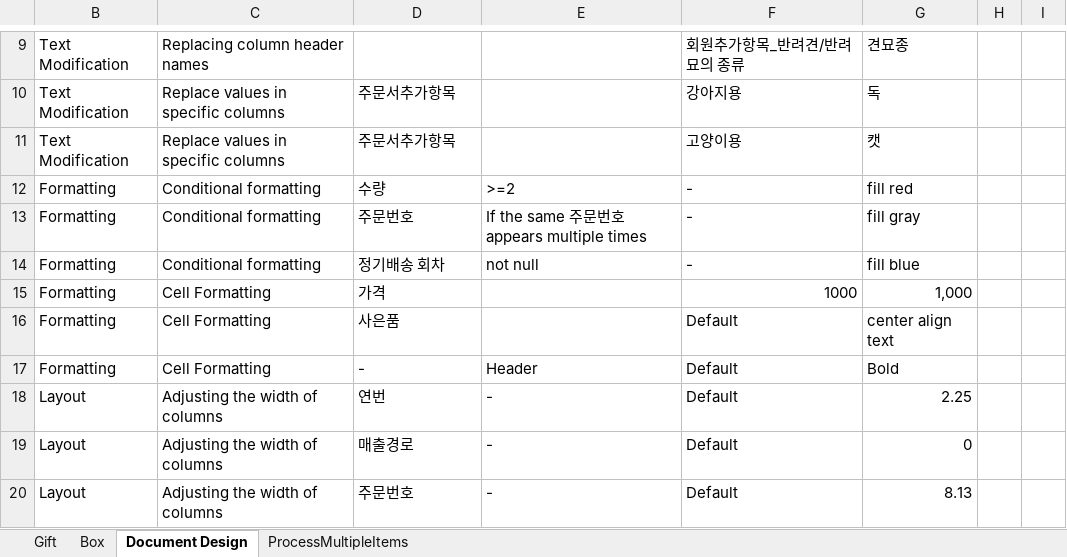
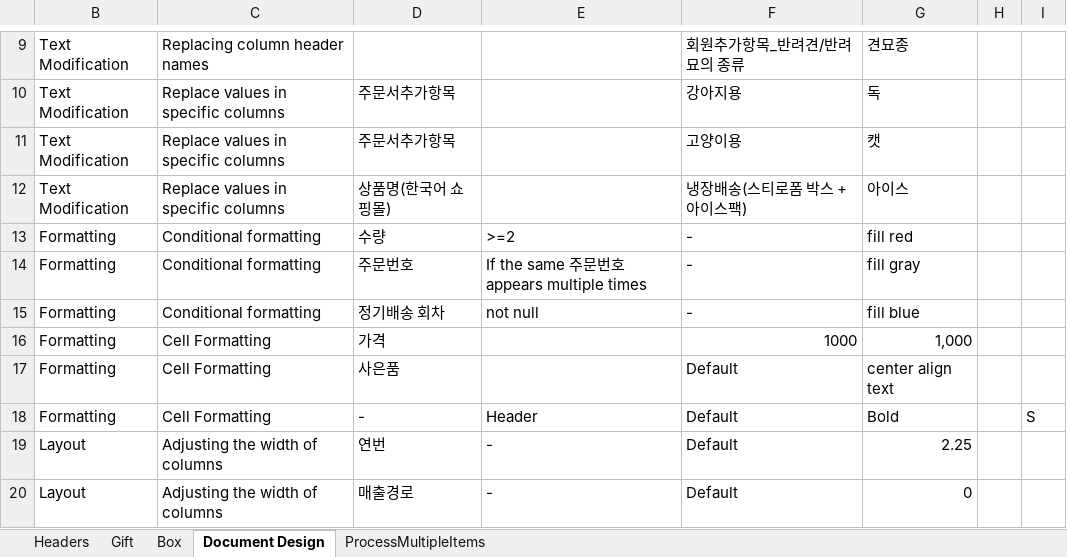
Before and after one commit to seomar2022/prepare-to-pack, an Excel workbook: docs/specification.xlsx, sheet Document Design, drawn as a sheet; only a part is shown, gaps mark what is left out; the shorter side is filled out with more unchanged rows; values as stored, in another font and other column widths than the file's, no borders; addresses are those after the commit; the diff names each change by its address in the sheet, - before the commit and + after, or states it on an @@ line.

Commit message:
Modified specification

```diff
--- a/docs/specification.xlsx (sheet Document Design)
+++ b/docs/specification.xlsx (sheet Document Design)
+sheet tab: Headers
+row 12: Text Modification | Replace values in specific columns | 상품명(한국어 쇼핑몰) |  | 냉장배송(스티로폼 박스 + 아이스팩) | 아이스
-I18: (empty)
+I18: S
```
Also changed, not shown: sheet Box, sheet Gift, sheet ProcessMultipleItems, charts or pictures.
